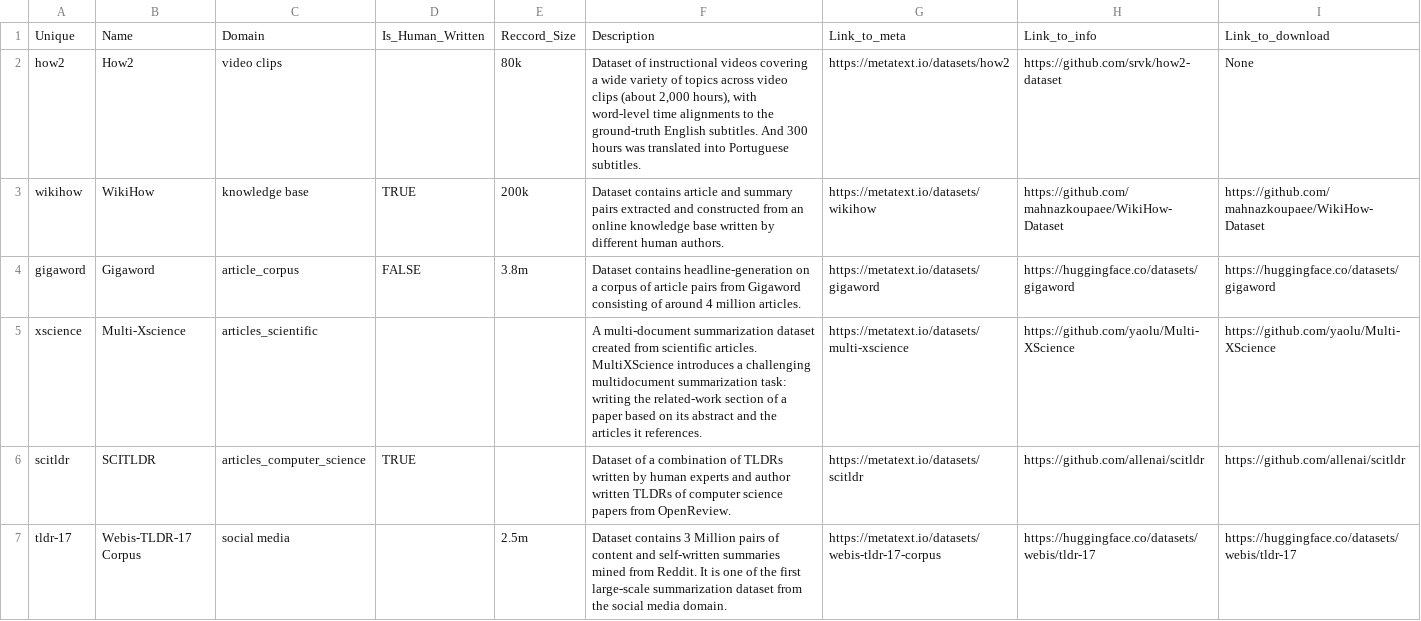
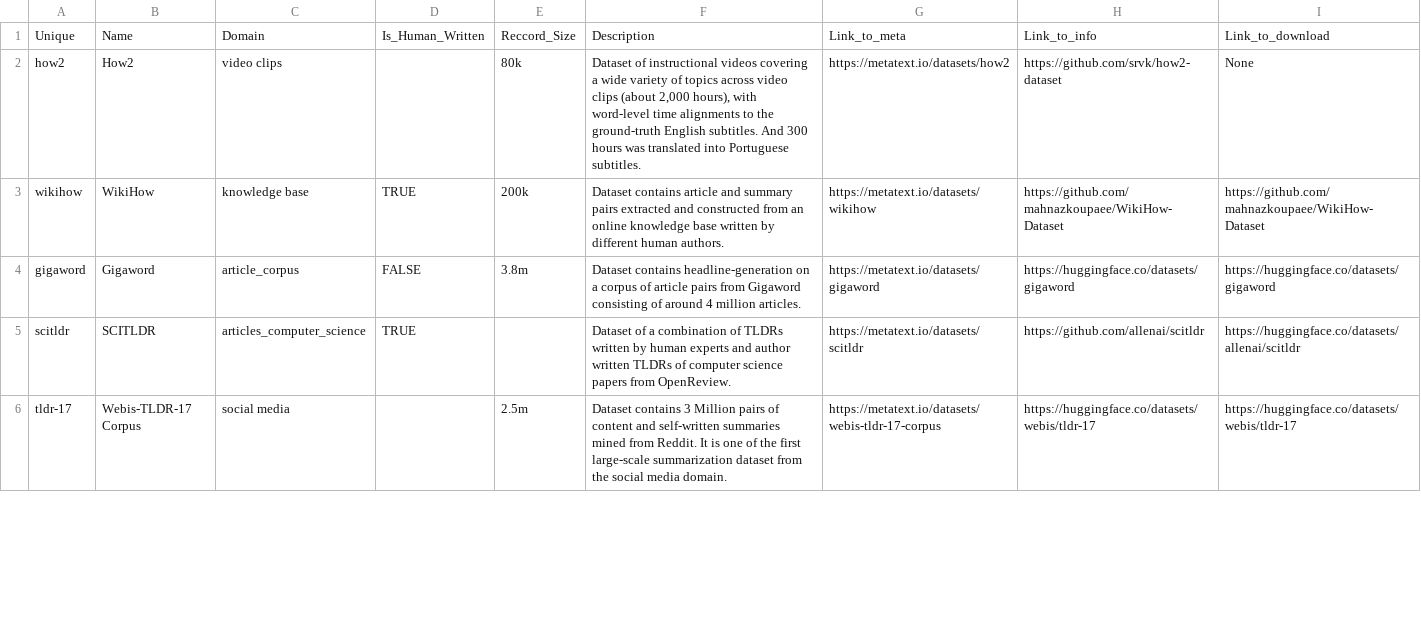
Before and after one commit to DylanonWicchiramala/Text-Summarization-model, a CSV file: Get datasets/datasets_source.csv, drawn as a sheet; only a part is shown; the diff covers the shown part only.

Commit message:
change datasets_source.csv

```diff
--- a/Get datasets/datasets_source.csv
+++ b/Get datasets/datasets_source.csv
@@ -4,4 +4,3 @@ wikihow,WikiHow,knowledge base,TRUE,200k,Dataset contains article and summary pa
 gigaword,Gigaword,article_corpus,FALSE,3.8m,Dataset contains headline-generation on a corpus of article pairs from Gigaword consisting of around 4 million articles.,https://metatext.io/datasets/gigaword,https://huggingface.co/datasets/gigaword,https://huggingface.co/datasets/gigaword
-xscience,Multi-Xscience,articles_scientific,,,A multi-document summarization dataset created from scientific articles. MultiXScience introduces a challenging multidocument summarization task: writing the related-work section of a paper based on its abstract and the articles it references.,https://metatext.io/datasets/multi-xscience,https://github.com/yaolu/Multi-XScience,https://github.com/yaolu/Multi-XScience
-scitldr,SCITLDR,articles_computer_science,TRUE,,Dataset of a combination of TLDRs written by human experts and author written TLDRs of computer science papers from OpenReview.,https://metatext.io/datasets/scitldr,https://github.com/allenai/scitldr,https://github.com/allenai/scitldr
+scitldr,SCITLDR,articles_computer_science,TRUE,,Dataset of a combination of TLDRs written by human experts and author written TLDRs of computer science papers from OpenReview.,https://metatext.io/datasets/scitldr,https://github.com/allenai/scitldr,https://huggingface.co/datasets/allenai/scitldr
 tldr-17,Webis-TLDR-17 Corpus,social media,,2.5m,Dataset contains 3 Million pairs of content and self-written summaries mined from Reddit. It is one of the first large-scale summarization dataset from the social media domain.,https://metatext.io/datasets/webis-tldr-17-corpus,https://huggingface.co/datasets/webis/tldr-17,https://huggingface.co/datasets/webis/tldr-17
```
Also changed, not shown: 2 edited cells elsewhere in this file.
